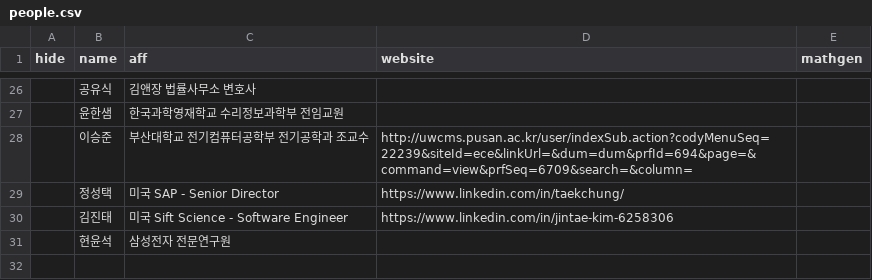
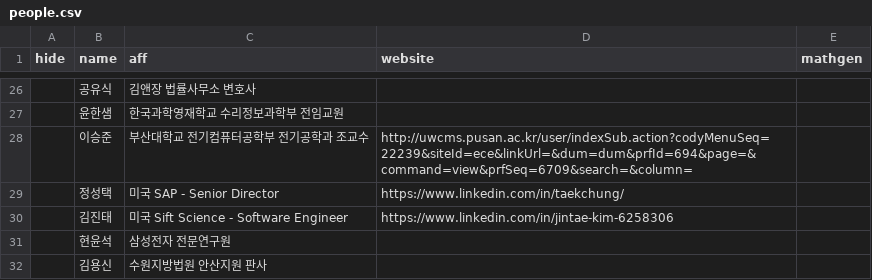
Before and after one commit to imo-korea/imo-korea.github.io, a CSV file: _data/people.csv, drawn as a sheet; only a part is shown, gaps mark what is left out; the diff names each change by its address in the sheet, - before the commit and + after, or states it on an @@ line.

Commit message:
More update

```diff
--- a/_data/people.csv
+++ b/_data/people.csv
+row 32:  | 김용신 | 수원지방법원 안산지원 판사
```
